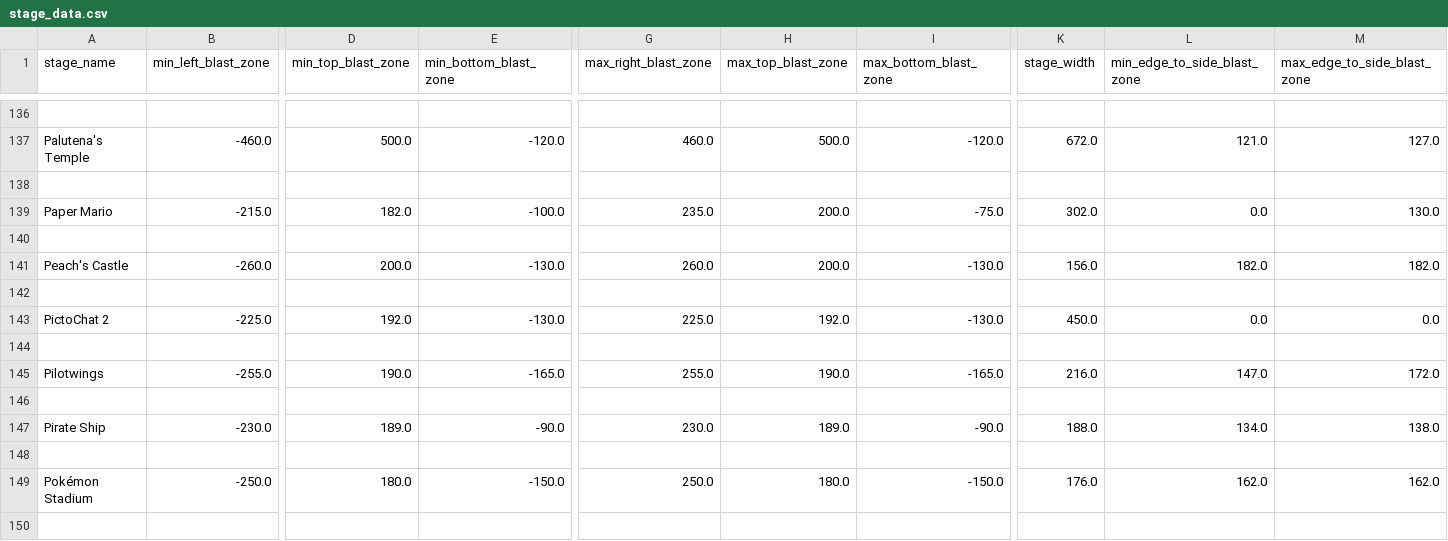
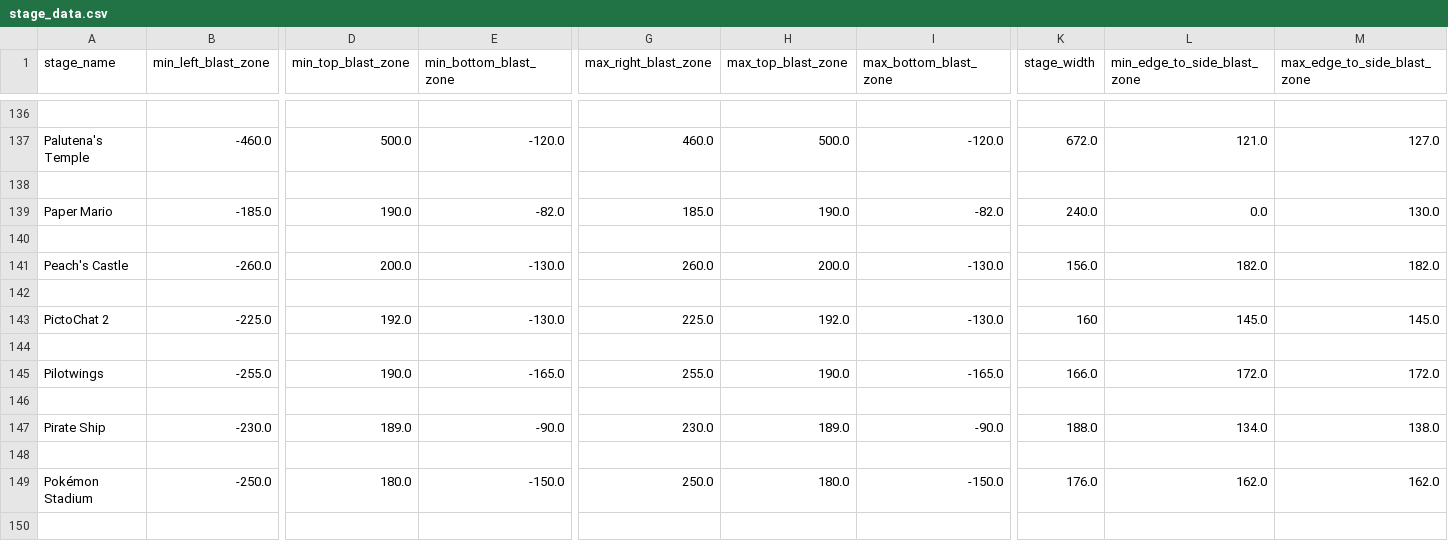
Before and after one commit to Winktoblink/stage-list-maker, a CSV file: stage_data.csv, drawn as a sheet; only a part is shown, gaps mark what is left out; the diff covers the shown part only; the diff names each change by its address in the sheet, - before the commit and + after, or states it on an @@ line.

```diff
--- a/stage_data.csv
+++ b/stage_data.csv
-B139 (min_left_blast_zone): -215.0
+B139 (min_left_blast_zone): -185.0
-D139 (min_top_blast_zone): 182.0
+D139 (min_top_blast_zone): 190.0
-E139 (min_bottom_blast_zone): -100.0
+E139 (min_bottom_blast_zone): -82.0
-G139 (max_right_blast_zone): 235.0
+G139 (max_right_blast_zone): 185.0
-H139 (max_top_blast_zone): 200.0
+H139 (max_top_blast_zone): 190.0
-I139 (max_bottom_blast_zone): -75.0
+I139 (max_bottom_blast_zone): -82.0
-K139 (stage_width): 302.0
+K139 (stage_width): 240.0
-K143 (stage_width): 450.0
+K143 (stage_width): 160
-L143 (min_edge_to_side_blast_zone): 0.0
+L143 (min_edge_to_side_blast_zone): 145.0
-M143 (max_edge_to_side_blast_zone): 0.0
+M143 (max_edge_to_side_blast_zone): 145.0
-K145 (stage_width): 216.0
+K145 (stage_width): 166.0
-L145 (min_edge_to_side_blast_zone): 147.0
+L145 (min_edge_to_side_blast_zone): 172.0
```
Also changed, not shown: 1 edited cell elsewhere in this file, 4 other files.
